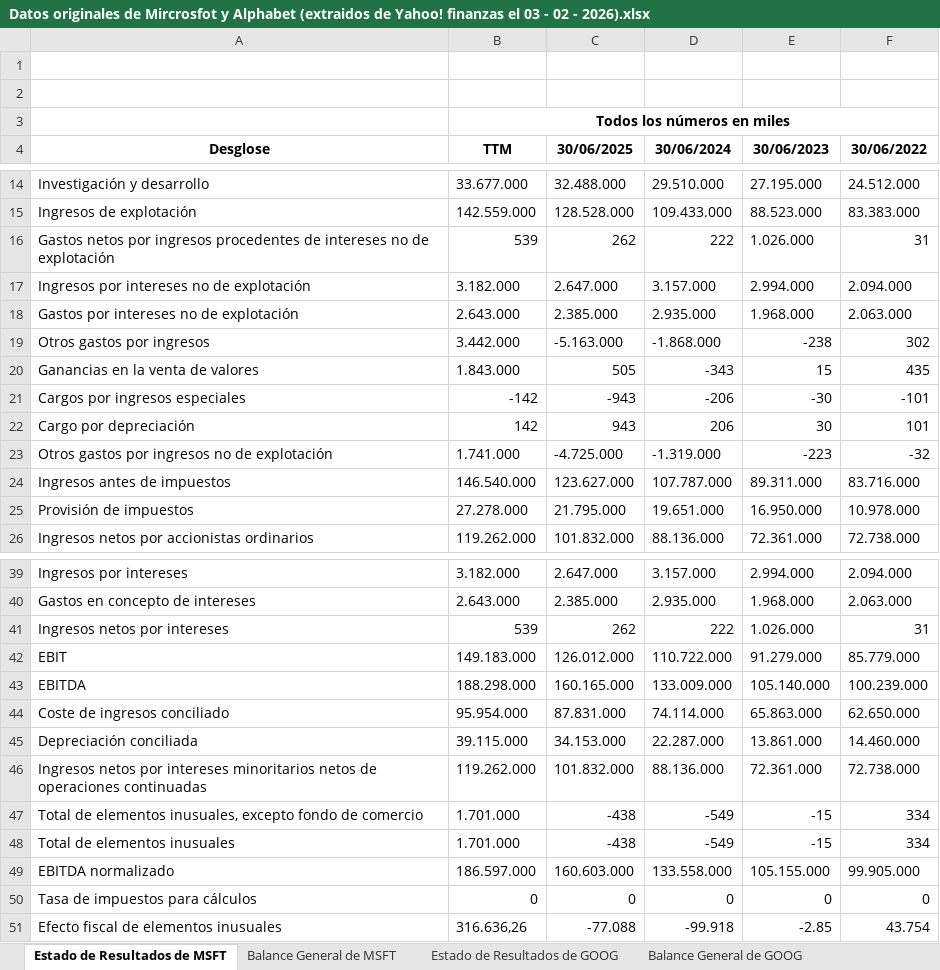
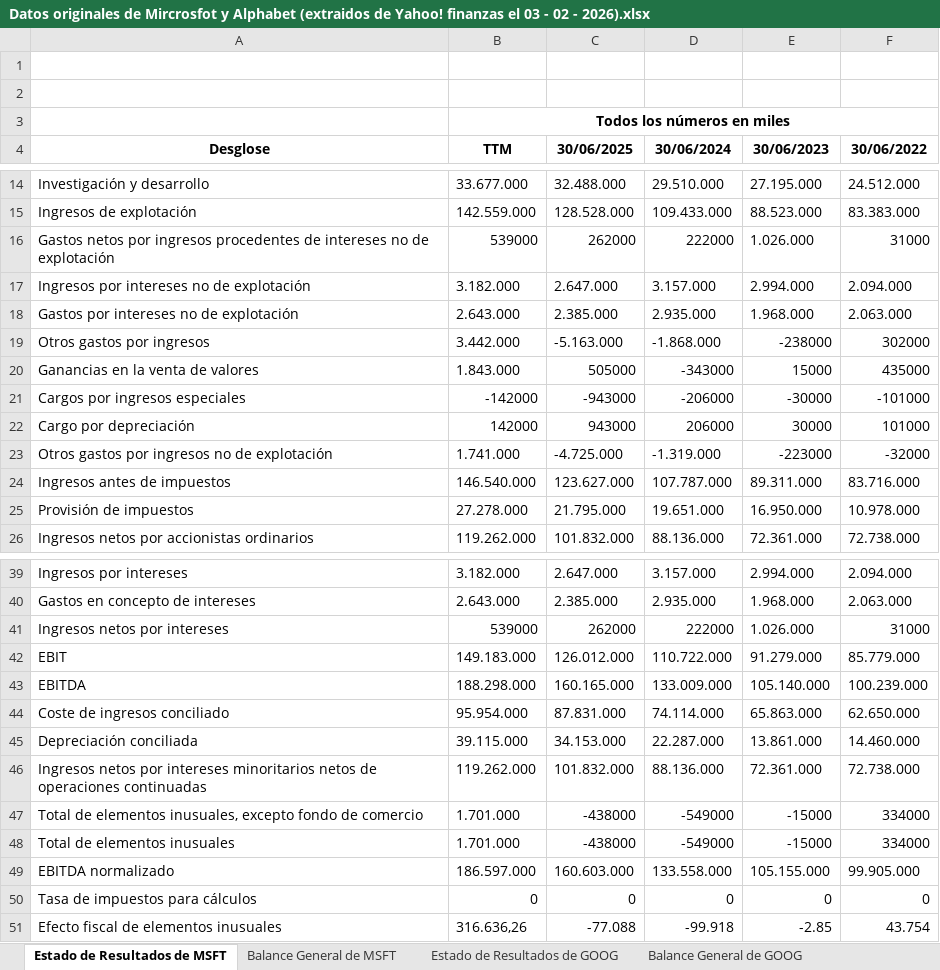
Before and after one commit to Marcio26Mallqui/Proyectos-de-An-lisis-Financiero-Aplicado, an Excel workbook: Análisis financiero de Microsoft y Alphabet/Datos originales de Mircrosfot y Alphabet (extraidos de Yahoo! finanzas el 03 - 02 - 2026).xlsx, sheet Estado de Resultados de MSFT, drawn as a sheet; only a part is shown, gaps mark what is left out; values as stored, in another font and other column widths than the file's, no borders; the diff names each change by its address in the sheet, - before the commit and + after, or states it on an @@ line.

```diff
--- a/Análisis financiero de Microsoft y Alphabet/Datos originales de Mircrosfot y Alphabet (extraidos de Yahoo! finanzas el 03 - 02 - 2026).xlsx (sheet Estado de Resultados de MSFT)
+++ b/Análisis financiero de Microsoft y Alphabet/Datos originales de Mircrosfot y Alphabet (extraidos de Yahoo! finanzas el 03 - 02 - 2026).xlsx (sheet Estado de Resultados de MSFT)
-B16 (TTM): 539
+B16 (TTM): 539000
-C16 (30/06/2025): 262
+C16 (30/06/2025): 262000
-D16 (30/06/2024): 222
+D16 (30/06/2024): 222000
-F16 (30/06/2022): 31
+F16 (30/06/2022): 31000
-E19 (30/06/2023): -238
+E19 (30/06/2023): -238000
-F19 (30/06/2022): 302
+F19 (30/06/2022): 302000
-C20 (30/06/2025): 505
+C20 (30/06/2025): 505000
-D20 (30/06/2024): -343
+D20 (30/06/2024): -343000
-E20 (30/06/2023): 15
+E20 (30/06/2023): 15000
-F20 (30/06/2022): 435
+F20 (30/06/2022): 435000
-B21 (TTM): -142
+B21 (TTM): -142000
-C21 (30/06/2025): -943
+C21 (30/06/2025): -943000
-D21 (30/06/2024): -206
+D21 (30/06/2024): -206000
-E21 (30/06/2023): -30
+E21 (30/06/2023): -30000
-F21 (30/06/2022): -101
+F21 (30/06/2022): -101000
-B22 (TTM): 142
+B22 (TTM): 142000
-C22 (30/06/2025): 943
+C22 (30/06/2025): 943000
-D22 (30/06/2024): 206
+D22 (30/06/2024): 206000
-E22 (30/06/2023): 30
+E22 (30/06/2023): 30000
-F22 (30/06/2022): 101
+F22 (30/06/2022): 101000
-E23 (30/06/2023): -223
+E23 (30/06/2023): -223000
-F23 (30/06/2022): -32
+F23 (30/06/2022): -32000
-B41 (TTM): 539
+B41 (TTM): 539000
-C41 (30/06/2025): 262
+C41 (30/06/2025): 262000
-D41 (30/06/2024): 222
+D41 (30/06/2024): 222000
-F41 (30/06/2022): 31
+F41 (30/06/2022): 31000
-C47:C48 (30/06/2025): -438
+C47:C48 (30/06/2025): -438000
-D47:D48 (30/06/2024): -549
+D47:D48 (30/06/2024): -549000
-E47:E48 (30/06/2023): -15
+E47:E48 (30/06/2023): -15000
-F47:F48 (30/06/2022): 334
+F47:F48 (30/06/2022): 334000
```
Also changed, not shown: sheet Estado de Resultados de GOOG, sheet Balance General de GOOG, sheet Balance General de MSFT, 1 other file.
